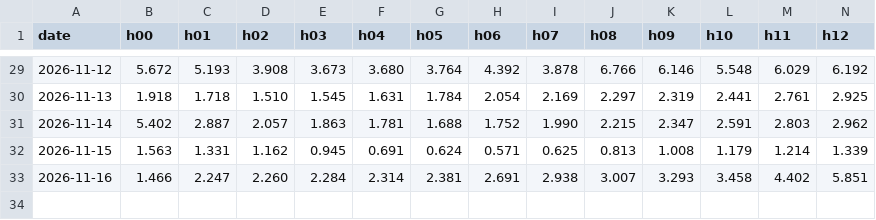
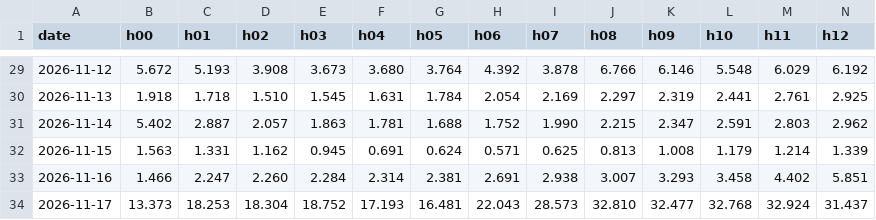
Before and after one commit to Shardenn/electricity_helsinki, a CSV file: prices.csv, drawn as a sheet; only a part is shown, gaps mark what is left out; rows hold the shown columns only; the diff names each change by its address in the sheet, - before the commit and + after, or states it on an @@ line.

```diff
--- a/prices.csv
+++ b/prices.csv
+row 34: 2026-11-17 | 13.373 | 18.253 | 18.304 | 18.752 | 17.193 | 16.481 | 22.043 | 28.573 | 32.810 | 32.477 | 32.768 | 32.924 | 31.437
```
Also changed, not shown: 1 other file.
